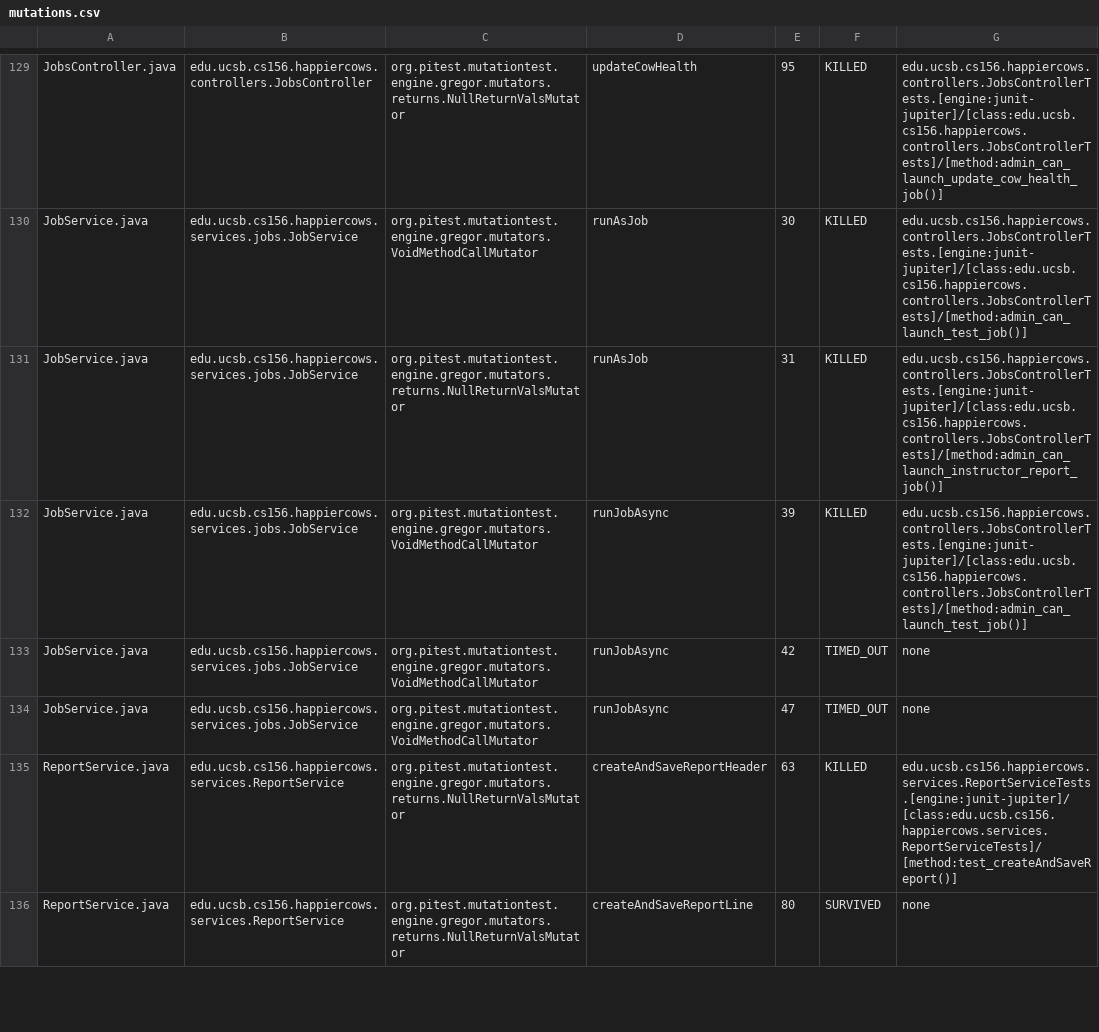
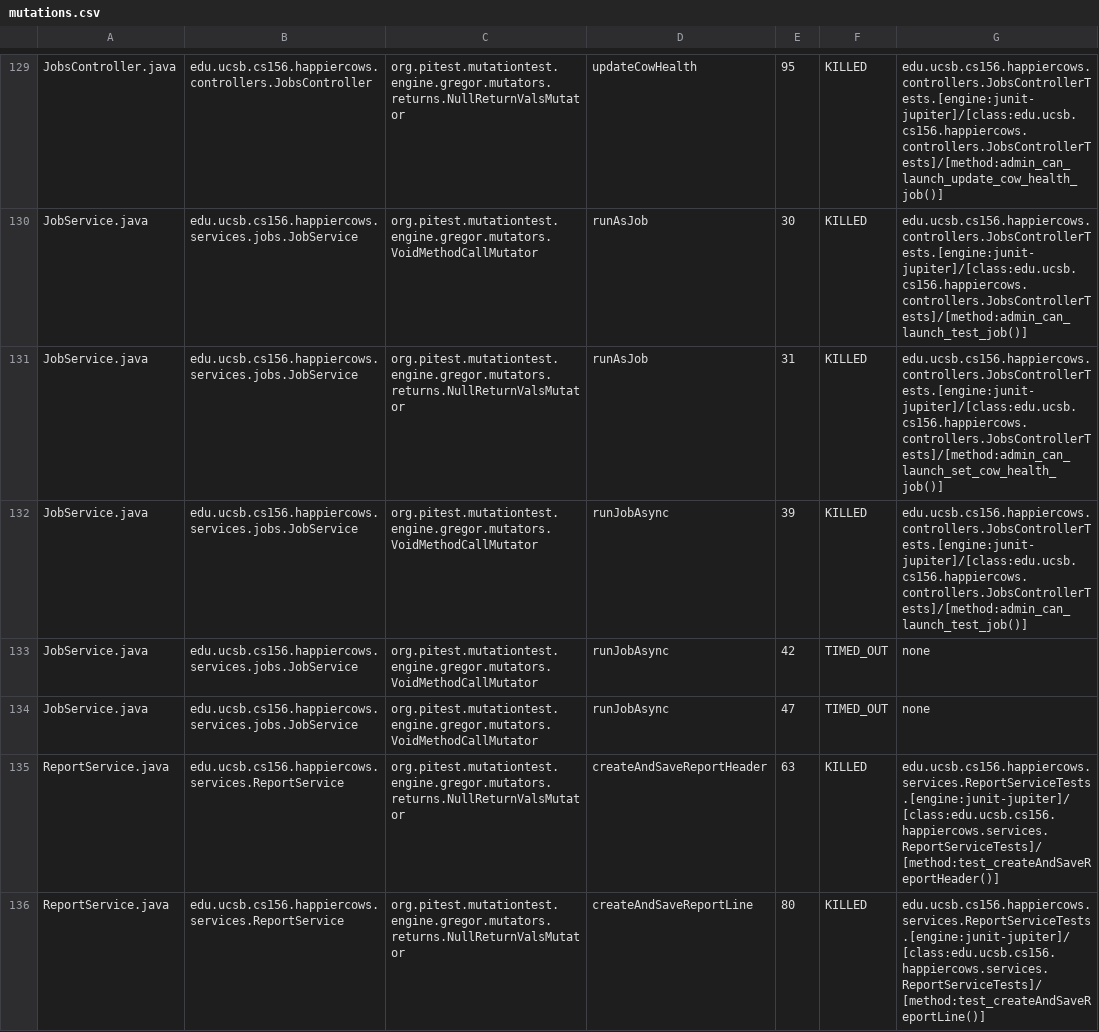
Before and after one commit to ucsb-cs156-s23/proj-happycows-s23-6pm-1, a CSV file: prs/56/pitest/mutations.csv, drawn as a sheet; only a part is shown, gaps mark what is left out; the diff covers the shown part only.

Commit message:
Deploying to gh-pages from @ ucsb-cs156-s23/proj-happycows-s23-6pm-1@5b06e8ff8053d39c81713e629c3577e47e13c7c8 🚀

```diff
--- a/prs/56/pitest/mutations.csv
+++ b/prs/56/pitest/mutations.csv
@@ -130,3 +130,3 @@ JobsController.java,edu.ucsb.cs156.happiercows.controllers.JobsController,org.pi
 JobService.java,edu.ucsb.cs156.happiercows.services.jobs.JobService,org.pitest.mutationtest.engine.gregor.mutators.VoidMethodCallMutator,runAsJob,30,KILLED,edu.ucsb.cs156.happiercows.controllers.JobsControllerTests.[engine:junit-jupiter]/[class:edu.ucsb.cs156.happiercows.controllers.JobsControllerTests]/[method:admin_can_launch_test_job()]
-JobService.java,edu.ucsb.cs156.happiercows.services.jobs.JobService,org.pitest.mutationtest.engine.gregor.mutators.returns.NullReturnValsMutator,runAsJob,31,KILLED,edu.ucsb.cs156.happiercows.controllers.JobsControllerTests.[engine:junit-jupiter]/[class:edu.ucsb.cs156.happiercows.controllers.JobsControllerTests]/[method:admin_can_launch_instructor_report_job()]
+JobService.java,edu.ucsb.cs156.happiercows.services.jobs.JobService,org.pitest.mutationtest.engine.gregor.mutators.returns.NullReturnValsMutator,runAsJob,31,KILLED,edu.ucsb.cs156.happiercows.controllers.JobsControllerTests.[engine:junit-jupiter]/[class:edu.ucsb.cs156.happiercows.controllers.JobsControllerTests]/[method:admin_can_launch_set_cow_health_job()]
 JobService.java,edu.ucsb.cs156.happiercows.services.jobs.JobService,org.pitest.mutationtest.engine.gregor.mutators.VoidMethodCallMutator,runJobAsync,39,KILLED,edu.ucsb.cs156.happiercows.controllers.JobsControllerTests.[engine:junit-jupiter]/[class:edu.ucsb.cs156.happiercows.controllers.JobsControllerTests]/[method:admin_can_launch_test_job()]
@@ -134,3 +134,3 @@ JobService.java,edu.ucsb.cs156.happiercows.services.jobs.JobService,org.pitest.m
 JobService.java,edu.ucsb.cs156.happiercows.services.jobs.JobService,org.pitest.mutationtest.engine.gregor.mutators.VoidMethodCallMutator,runJobAsync,47,TIMED_OUT,none
-ReportService.java,edu.ucsb.cs156.happiercows.services.ReportService,org.pitest.mutationtest.engine.gregor.mutators.returns.NullReturnValsMutator,createAndSaveReportHeader,63,KILLED,edu.ucsb.cs156.happiercows.services.ReportServiceTests.[engine:junit-jupiter]/[class:edu.ucsb.cs156.happiercows.services.ReportServiceTests]/[method:test_createAndSaveReport()]
-ReportService.java,edu.ucsb.cs156.happiercows.services.ReportService,org.pitest.mutationtest.engine.gregor.mutators.returns.NullReturnValsMutator,createAndSaveReportLine,80,SURVIVED,none
+ReportService.java,edu.ucsb.cs156.happiercows.services.ReportService,org.pitest.mutationtest.engine.gregor.mutators.returns.NullReturnValsMutator,createAndSaveReportHeader,63,KILLED,edu.ucsb.cs156.happiercows.services.ReportServiceTests.[engine:junit-jupiter]/[class:edu.ucsb.cs156.happiercows.services.ReportServiceTests]/[method:test_createAndSaveReportHeader()]
+ReportService.java,edu.ucsb.cs156.happiercows.services.ReportService,org.pitest.mutationtest.engine.gregor.mutators.returns.NullReturnValsMutator,createAndSaveReportLine,80,KILLED,edu.ucsb.cs156.happiercows.services.ReportServiceTests.[engine:junit-jupiter]/[class:edu.ucsb.cs156.happiercows.services.ReportServiceTests]/[method:test_createAndSaveReportLine()]
```
Also changed, not shown: 29 edited cells elsewhere in this file, 30 other files.
